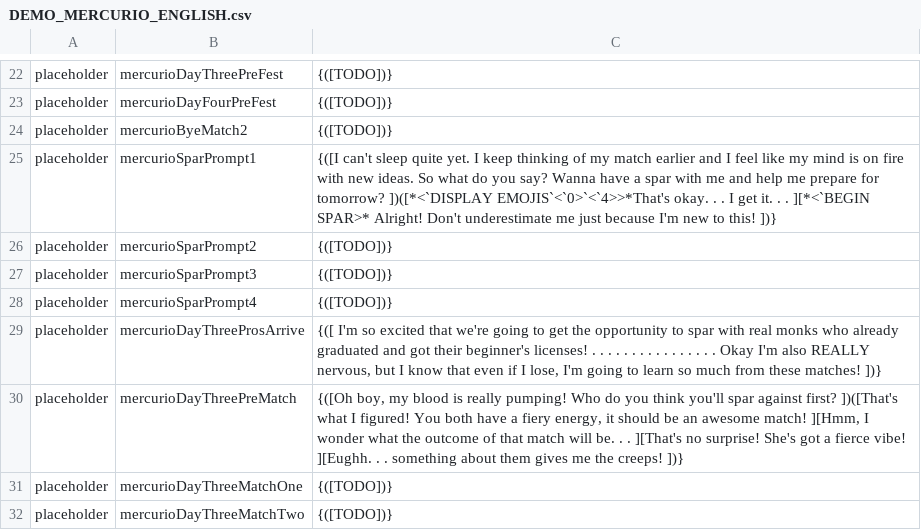
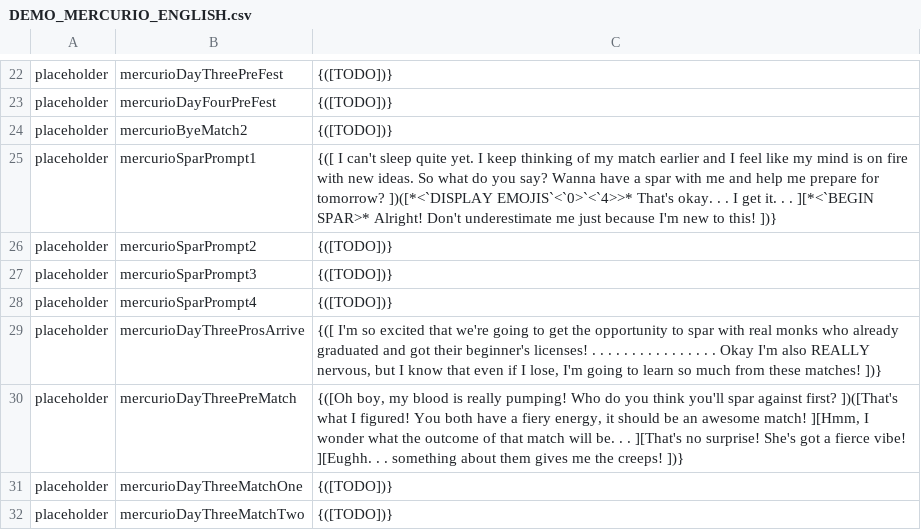
Before and after one commit to maxwellmott/spriteDemoFinal, a CSV file: spritesProject_forDemo/datafiles/DEMO_MERCURIO_ENGLISH.csv, drawn as a sheet; only a part is shown, gaps mark what is left out.

Commit message:
7/26/2025
did some broad replaces after fixing up the correct string after decode function. Tested dialogue and spars completely

```diff
--- a/spritesProject_forDemo/datafiles/DEMO_MERCURIO_ENGLISH.csv
+++ b/spritesProject_forDemo/datafiles/DEMO_MERCURIO_ENGLISH.csv
@@ -24,3 +24,3 @@ placeholder,mercurioDayFourPreFest,{([TODO])}
 placeholder,mercurioByeMatch2,{([TODO])}
-placeholder,mercurioSparPrompt1,{([I can't sleep quite yet. I keep thinking of my match earlier and I feel like my mind is on fire with new ideas. So what do you say? Wanna have a spar with me and help me prepare for tomorrow? ])([*<`DISPLAY EMOJIS`<`0>`<`4>>*That's okay. . . I get it. . . ][*<`BEGIN SPAR>* Alright! Don't underestimate me just because I'm new to this! ])}
+placeholder,mercurioSparPrompt1,{([ I can't sleep quite yet. I keep thinking of my match earlier and I feel like my mind is on fire with new ideas. So what do you say? Wanna have a spar with me and help me prepare for tomorrow? ])([*<`DISPLAY EMOJIS`<`0>`<`4>>* That's okay. . . I get it. . . ][*<`BEGIN SPAR>* Alright! Don't underestimate me just because I'm new to this! ])}
 placeholder,mercurioSparPrompt2,{([TODO])}
```
Also changed, not shown: 51 other files.
